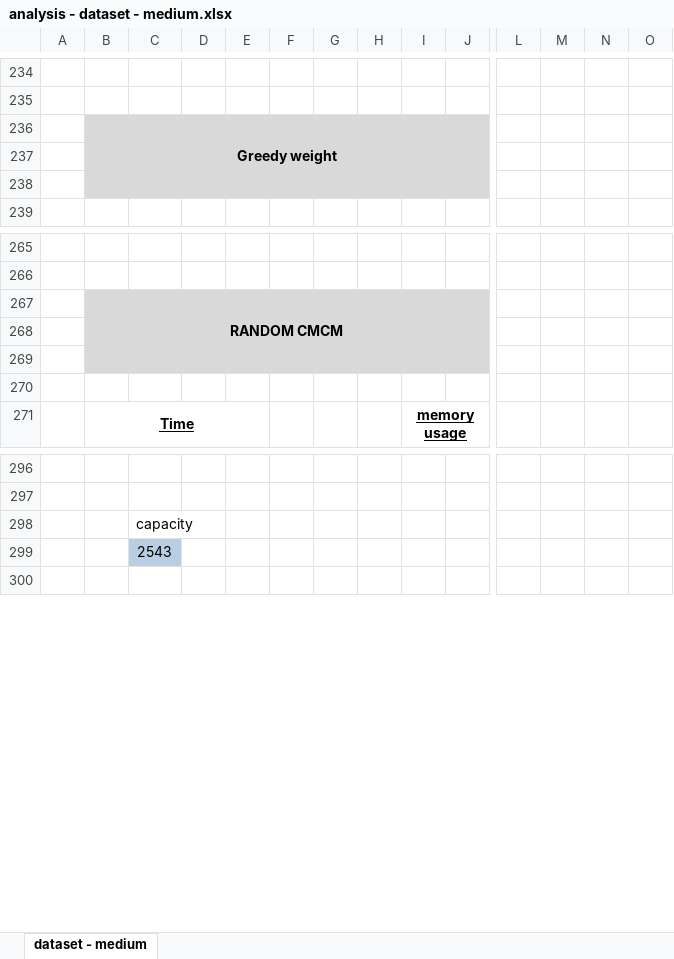
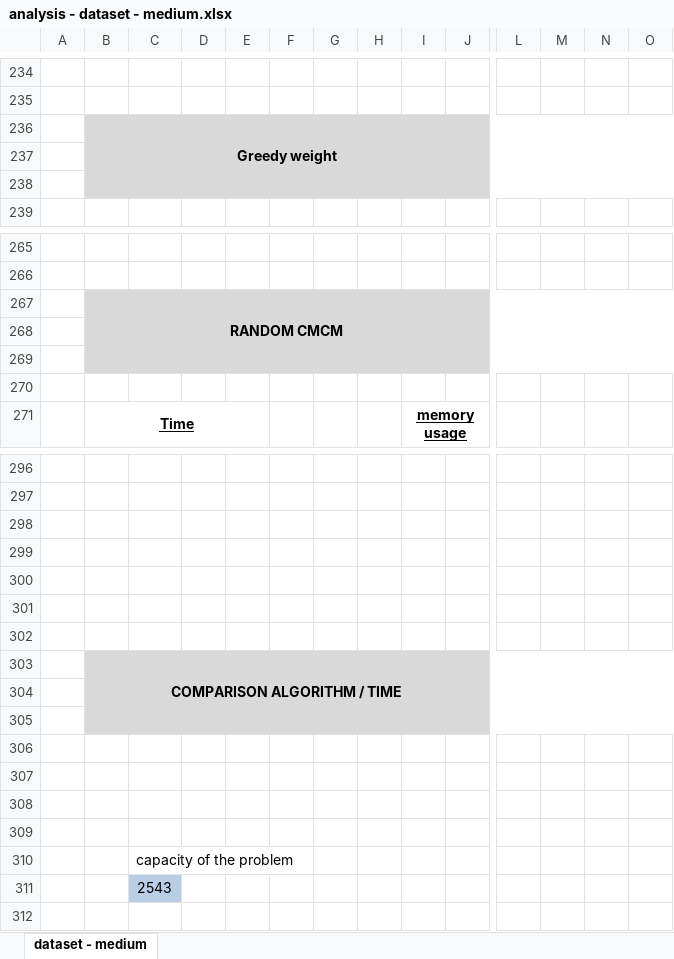
Before and after one commit to zestones/Knapsack-problem, an Excel workbook: results-data/analysis/dataset/analysis - dataset - medium.xlsx, sheet dataset - medium, drawn as a sheet; only a part is shown, gaps mark what is left out; values as stored, in another font and other column widths than the file's, no borders; charts and pictures and table styles not drawn; removed rows and columns are numbered as before the commit, all else as after; rows hold the shown columns only; the diff covers the shown part only; the diff names each change by its address in the sheet, - before the commit and + after, or states it on an @@ line.

```diff
--- a/results-data/analysis/dataset/analysis - dataset - medium.xlsx (sheet dataset - medium)
+++ b/results-data/analysis/dataset/analysis - dataset - medium.xlsx (sheet dataset - medium)
-B236:K238 merged
+B236:O238 merged
-L236:O238 fill: none
+L236:O238 fill: #D9D9D9
-B267:K269 merged
+B267:O269 merged
-L267:O269 fill: none
+L267:O269 fill: #D9D9D9
+row 298: (empty)
+row 299: (empty)
+row 300: (empty)
+row 301: (empty)
+row 302: (empty)
+row 303:  | COMPARISON ALGORITHM / TIME
+row 304: (empty)
+row 305: (empty)
+row 306: (empty)
+row 307: (empty)
+row 308: (empty)
+row 309: (empty)
-C310: capacity
+C310: capacity of the problem
```
Also changed, not shown: 8 added rows, 2 removed rows, cell formats and merged cells elsewhere in this sheet, formulas that keep their value, charts or pictures, results-data/analysis/normal/analysis - normal - large.xlsx, results-data/analysis/normal/analysis - normal - medium.xlsx, 27 other files.
